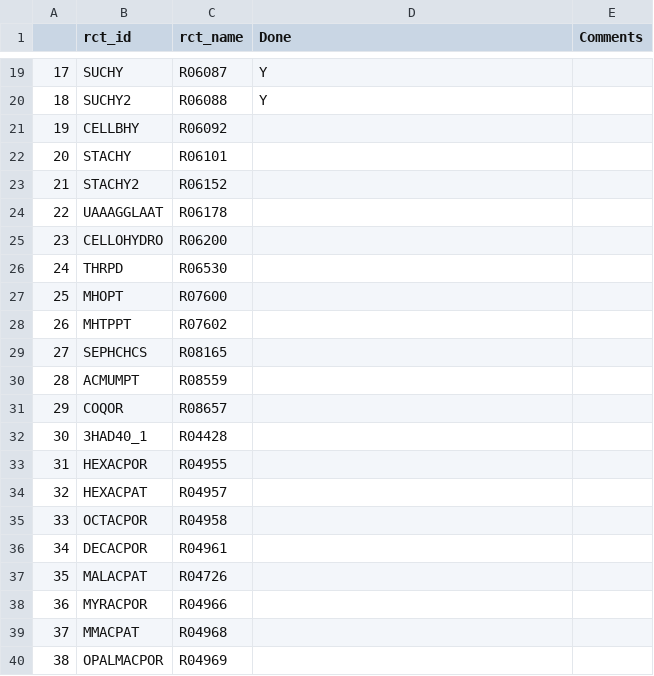
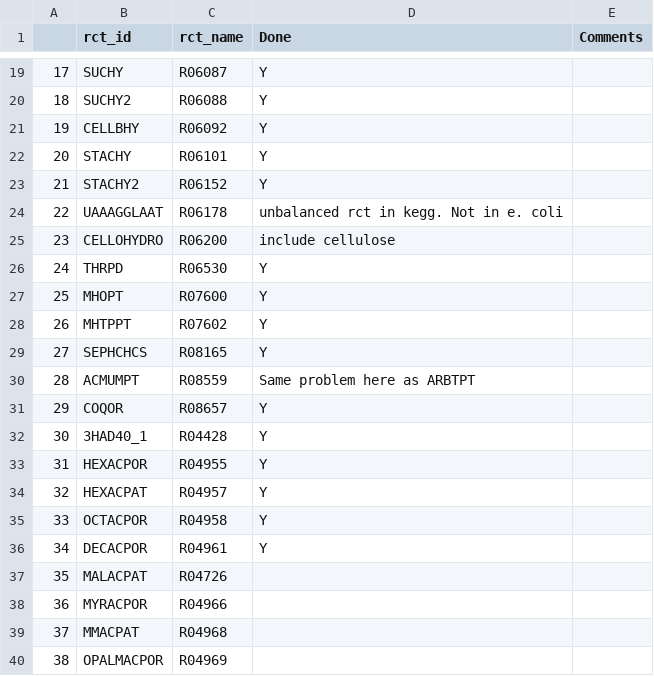
Before and after one commit to biosustain/p-thermo, a CSV file: databases/Viv_unbalanced_rcts.csv, drawn as a sheet; only a part is shown, gaps mark what is left out.

```diff
--- a/databases/Viv_unbalanced_rcts.csv
+++ b/databases/Viv_unbalanced_rcts.csv
@@ -20,18 +20,18 @@
 18;SUCHY2;R06088;Y;
-19;CELLBHY;R06092;;
-20;STACHY;R06101;;
-21;STACHY2;R06152;;
-22;UAAAGGLAAT;R06178;;
-23;CELLOHYDRO;R06200;;
-24;THRPD;R06530;;
-25;MHOPT;R07600;;
-26;MHTPPT;R07602;;
-27;SEPHCHCS;R08165;;
-28;ACMUMPT;R08559;;
-29;COQOR;R08657;;
-30;3HAD40_1;R04428;;
-31;HEXACPOR;R04955;;
-32;HEXACPAT;R04957;;
-33;OCTACPOR;R04958;;
-34;DECACPOR;R04961;;
+19;CELLBHY;R06092;Y;
+20;STACHY;R06101;Y;
+21;STACHY2;R06152;Y;
+22;UAAAGGLAAT;R06178;unbalanced rct in kegg. Not in e. coli;
+23;CELLOHYDRO;R06200;include cellulose;
+24;THRPD;R06530;Y;
+25;MHOPT;R07600;Y;
+26;MHTPPT;R07602;Y;
+27;SEPHCHCS;R08165;Y;
+28;ACMUMPT;R08559;Same problem here as ARBTPT;
+29;COQOR;R08657;Y;
+30;3HAD40_1;R04428;Y;
+31;HEXACPOR;R04955;Y;
+32;HEXACPAT;R04957;Y;
+33;OCTACPOR;R04958;Y;
+34;DECACPOR;R04961;Y;
 35;MALACPAT;R04726;;
```
Also changed, not shown: 2 other files.
